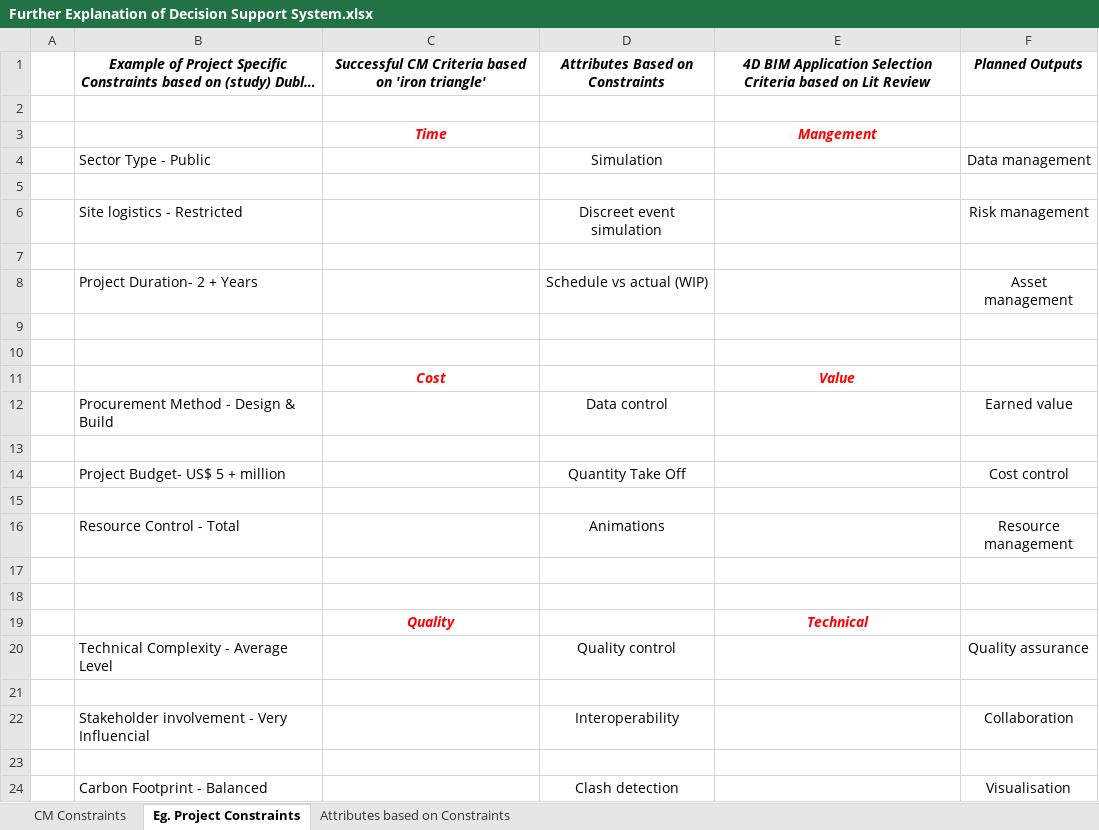
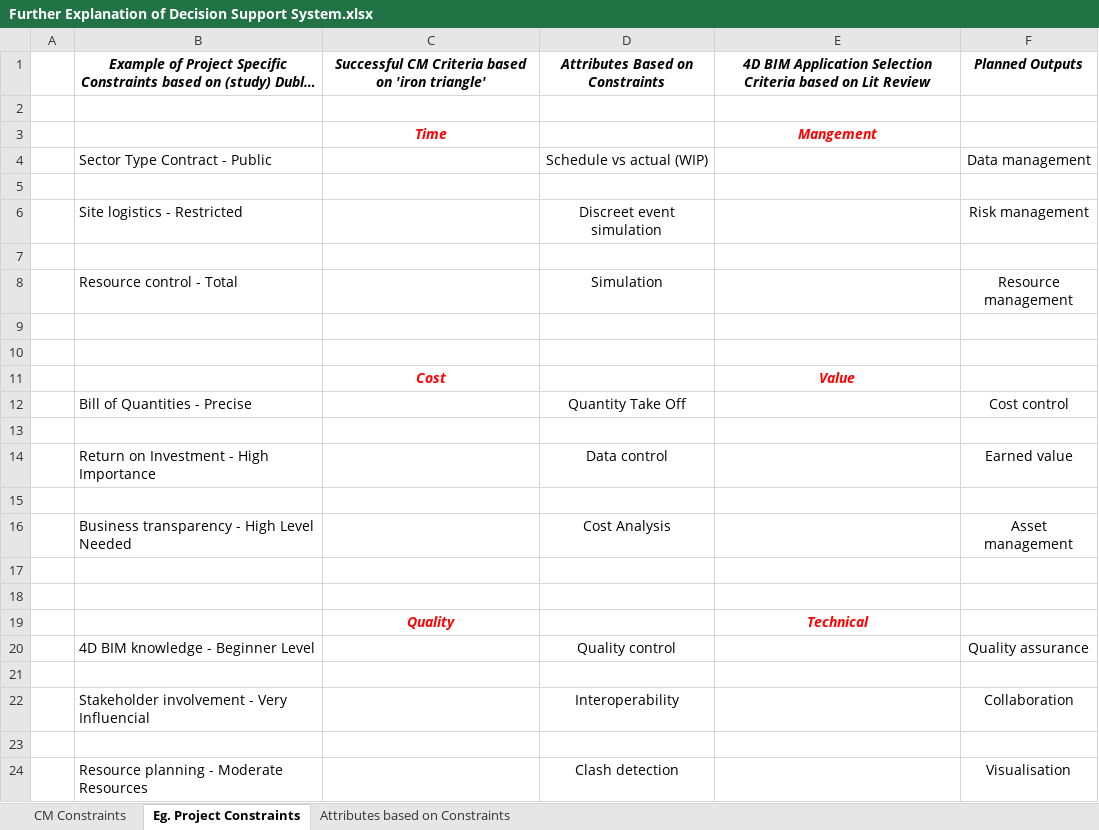
Before and after one commit to Chipop/bim_4d, an Excel workbook: static/resource/Further Explanation of Decision Support System.xlsx, sheet Eg. Project Constraints, drawn as a sheet; long unchanged cells end in …; values as stored, in another font and other column widths than the file's, no borders; removed rows and columns are numbered as before the commit, all else as after; the diff names each change by its address in the sheet, - before the commit and + after, or states it on an @@ line.

```diff
--- a/static/resource/Further Explanation of Decision Support System.xlsx (sheet Eg. Project Constraints)
+++ b/static/resource/Further Explanation of Decision Support System.xlsx (sheet Eg. Project Constraints)
-B4: Sector Type - Public
+B4: Sector Type Contract - Public
-D4: Simulation
+D4: Schedule vs actual (WIP)
-row 8:  | Project Duration- 2 + Years |  | Schedule vs actual (WIP) |  | Asset management
+row 8:  | Resource control - Total |  | Simulation |  | Resource management
-row 12:  | Procurement Method - Design & Build |  | Data control |  | Earned value
+row 12:  | Bill of Quantities - Precise |  | Quantity Take Off |  | Cost control
-row 14:  | Project Budget- US$ 5 + million |  | Quantity Take Off |  | Cost control
+row 14:  | Return on Investment - High Importance |  | Data control |  | Earned value
-row 16:  | Resource Control - Total |  | Animations |  | Resource management
+row 16:  | Business transparency - High Level Needed |  | Cost Analysis |  | Asset management
-B20: Technical Complexity - Average Level
+B20: 4D BIM knowledge - Beginner Level
-B24: Carbon Footprint - Balanced
+B24: Resource planning - Moderate Resources
```
Also changed, not shown: sheet CM Constraints, sheet Attributes based on Constraints, 9 other files.
